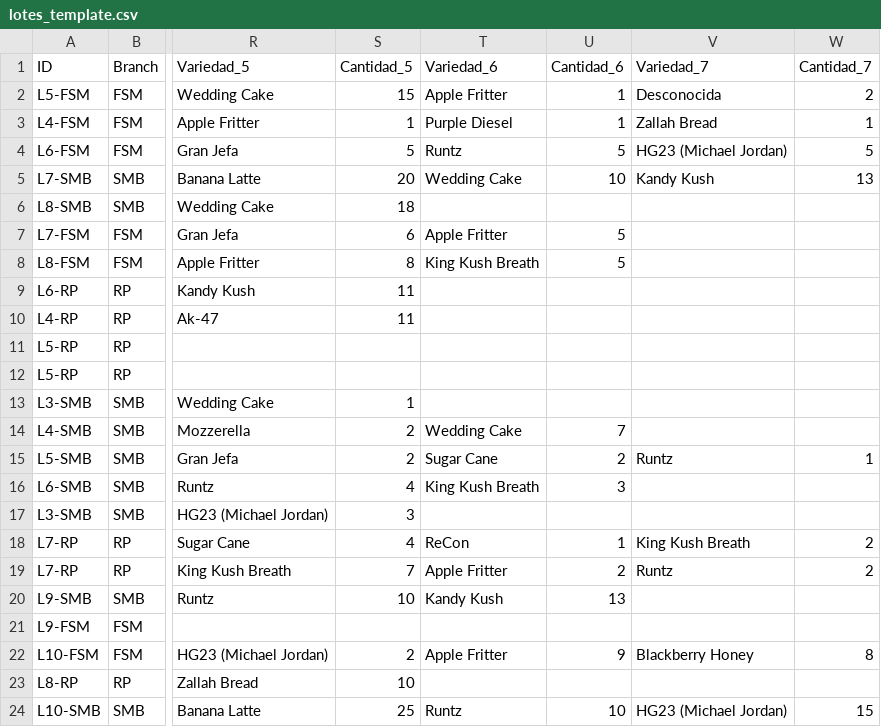
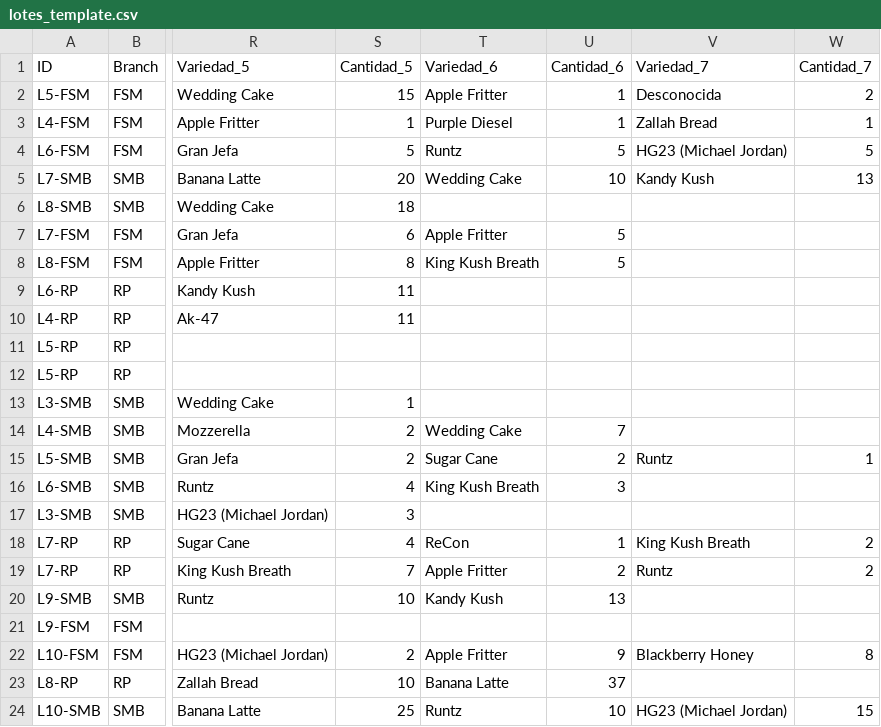
Before and after one commit to ALi3naTEd0/control_lotes, a CSV file: lotes_template.csv, drawn as a sheet; only a part is shown, gaps mark what is left out; the diff names each change by its address in the sheet, - before the commit and + after, or states it on an @@ line.

Commit message:
Actualización 2026-06-09 11:43 JP

```diff
--- a/lotes_template.csv
+++ b/lotes_template.csv
-T23 (Variedad_6): (empty)
+T23 (Variedad_6): Banana Latte
-U23 (Cantidad_6): (empty)
+U23 (Cantidad_6): 37
```
